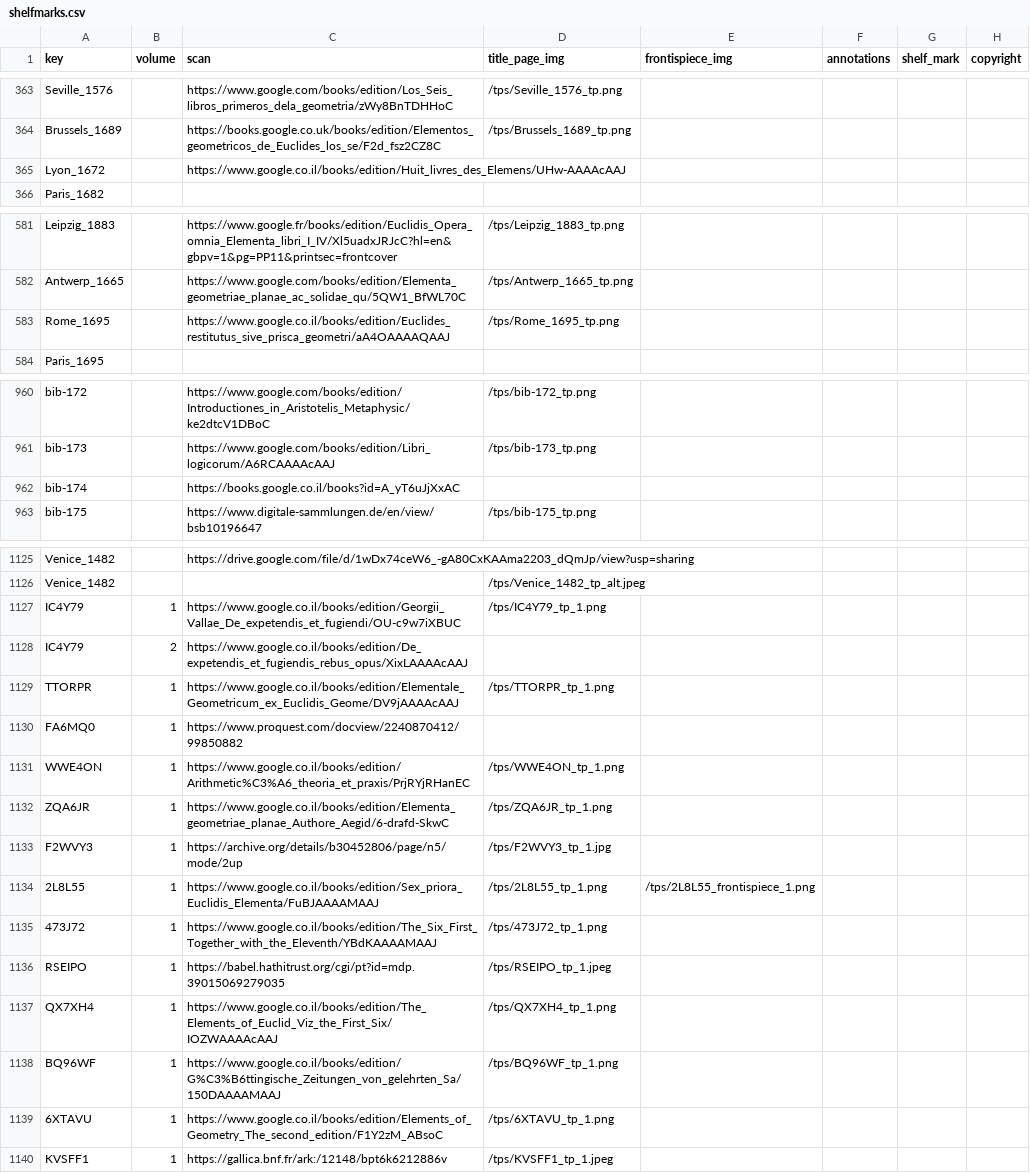
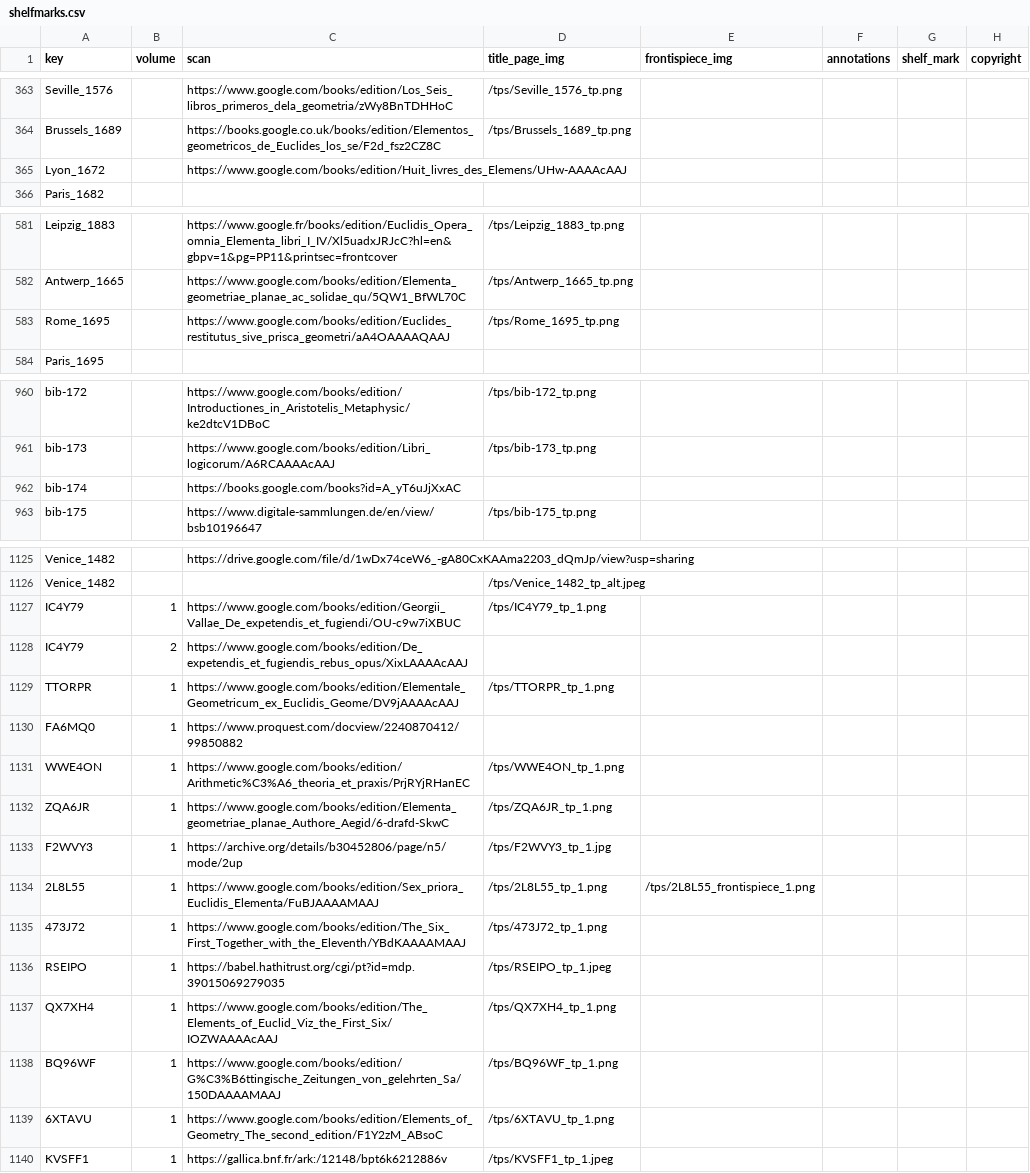
Before and after one commit to Euclides-EM/elements-resource-box, a CSV file: public/docs/shelfmarks.csv, drawn as a sheet; only a part is shown, gaps mark what is left out; the diff covers the shown part only.

Commit message:
google com

```diff
--- a/public/docs/shelfmarks.csv
+++ b/public/docs/shelfmarks.csv
@@ -364,3 +364,3 @@ Seville_1576,,https://www.google.com/books/edition/Los_Seis_libros_primeros_dela
 Brussels_1689,,https://books.google.co.uk/books/edition/Elementos_geometricos_de_Euclides_los_se/F2d_fsz2CZ8C,/tps/Brussels_1689_tp.png,,,,
-Lyon_1672,,https://www.google.co.il/books/edition/Huit_livres_des_Elemens/UHw-AAAAcAAJ,,,,,
+Lyon_1672,,https://www.google.com/books/edition/Huit_livres_des_Elemens/UHw-AAAAcAAJ,,,,,
 Paris_1682,,,,,,,
@@ -582,3 +582,3 @@ Leipzig_1883,,https://www.google.fr/books/edition/Euclidis_Opera_omnia_Elementa_
 Antwerp_1665,,https://www.google.com/books/edition/Elementa_geometriae_planae_ac_solidae_qu/5QW1_BfWL70C,/tps/Antwerp_1665_tp.png,,,,
-Rome_1695,,https://www.google.co.il/books/edition/Euclides_restitutus_sive_prisca_geometri/aA4OAAAAQAAJ,/tps/Rome_1695_tp.png,,,,
+Rome_1695,,https://www.google.com/books/edition/Euclides_restitutus_sive_prisca_geometri/aA4OAAAAQAAJ,/tps/Rome_1695_tp.png,,,,
 Paris_1695,,,,,,,
@@ -961,3 +961,3 @@ bib-172,,https://www.google.com/books/edition/Introductiones_in_Aristotelis_Meta
 bib-173,,https://www.google.com/books/edition/Libri_logicorum/A6RCAAAAcAAJ,/tps/bib-173_tp.png,,,,
-bib-174,,https://books.google.co.il/books?id=A_yT6uJjXxAC,,,,,
+bib-174,,https://books.google.com/books?id=A_yT6uJjXxAC,,,,,
 bib-175,,https://www.digitale-sammlungen.de/en/view/bsb10196647,/tps/bib-175_tp.png,,,,
@@ -1126,15 +1126,15 @@ Venice_1482,,https://drive.google.com/file/d/1wDx74ceW6_-gA80CxKAAma2203_dQmJp/v
 Venice_1482,,,/tps/Venice_1482_tp_alt.jpeg,,,,
-IC4Y79,1,https://www.google.co.il/books/edition/Georgii_Vallae_De_expetendis_et_fugiendi/OU-c9w7iXBUC,/tps/IC4Y79_tp_1.png,,,,
-IC4Y79,2,https://www.google.co.il/books/edition/De_expetendis_et_fugiendis_rebus_opus/XixLAAAAcAAJ,,,,,
-TTORPR,1,https://www.google.co.il/books/edition/Elementale_Geometricum_ex_Euclidis_Geome/DV9jAAAAcAAJ,/tps/TTORPR_tp_1.png,,,,
+IC4Y79,1,https://www.google.com/books/edition/Georgii_Vallae_De_expetendis_et_fugiendi/OU-c9w7iXBUC,/tps/IC4Y79_tp_1.png,,,,
+IC4Y79,2,https://www.google.com/books/edition/De_expetendis_et_fugiendis_rebus_opus/XixLAAAAcAAJ,,,,,
+TTORPR,1,https://www.google.com/books/edition/Elementale_Geometricum_ex_Euclidis_Geome/DV9jAAAAcAAJ,/tps/TTORPR_tp_1.png,,,,
 FA6MQ0,1,https://www.proquest.com/docview/2240870412/99850882,,,,,
-WWE4ON,1,https://www.google.co.il/books/edition/Arithmetic%C3%A6_theoria_et_praxis/PrjRYjRHanEC,/tps/WWE4ON_tp_1.png,,,,
-ZQA6JR,1,https://www.google.co.il/books/edition/Elementa_geometriae_planae_Authore_Aegid/6-drafd-SkwC,/tps/ZQA6JR_tp_1.png,,,,
+WWE4ON,1,https://www.google.com/books/edition/Arithmetic%C3%A6_theoria_et_praxis/PrjRYjRHanEC,/tps/WWE4ON_tp_1.png,,,,
+ZQA6JR,1,https://www.google.com/books/edition/Elementa_geometriae_planae_Authore_Aegid/6-drafd-SkwC,/tps/ZQA6JR_tp_1.png,,,,
 F2WVY3,1,https://archive.org/details/b30452806/page/n5/mode/2up,/tps/F2WVY3_tp_1.jpg,,,,
-2L8L55,1,https://www.google.co.il/books/edition/Sex_priora_Euclidis_Elementa/FuBJAAAAMAAJ,/tps/2L8L55_tp_1.png,/tps/2L8L55_frontispiece_1.png,,,
-473J72,1,https://www.google.co.il/books/edition/The_Six_First_Together_with_the_Eleventh/YBdKAAAAMAAJ,/tps/473J72_tp_1.png,,,,
+2L8L55,1,https://www.google.com/books/edition/Sex_priora_Euclidis_Elementa/FuBJAAAAMAAJ,/tps/2L8L55_tp_1.png,/tps/2L8L55_frontispiece_1.png,,,
+473J72,1,https://www.google.com/books/edition/The_Six_First_Together_with_the_Eleventh/YBdKAAAAMAAJ,/tps/473J72_tp_1.png,,,,
 RSEIPO,1,https://babel.hathitrust.org/cgi/pt?id=mdp.39015069279035,/tps/RSEIPO_tp_1.jpeg,,,,
-QX7XH4,1,https://www.google.co.il/books/edition/The_Elements_of_Euclid_Viz_the_First_Six/IOZWAAAAcAAJ,/tps/QX7XH4_tp_1.png,,,,
-BQ96WF,1,https://www.google.co.il/books/edition/G%C3%B6ttingische_Zeitungen_von_gelehrten_Sa/150DAAAAMAAJ,/tps/BQ96WF_tp_1.png,,,,
-6XTAVU,1,https://www.google.co.il/books/edition/Elements_of_Geometry_The_second_edition/F1Y2zM_ABsoC,/tps/6XTAVU_tp_1.png,,,,
+QX7XH4,1,https://www.google.com/books/edition/The_Elements_of_Euclid_Viz_the_First_Six/IOZWAAAAcAAJ,/tps/QX7XH4_tp_1.png,,,,
+BQ96WF,1,https://www.google.com/books/edition/G%C3%B6ttingische_Zeitungen_von_gelehrten_Sa/150DAAAAMAAJ,/tps/BQ96WF_tp_1.png,,,,
+6XTAVU,1,https://www.google.com/books/edition/Elements_of_Geometry_The_second_edition/F1Y2zM_ABsoC,/tps/6XTAVU_tp_1.png,,,,
 KVSFF1,1,https://gallica.bnf.fr/ark:/12148/bpt6k6212886v,/tps/KVSFF1_tp_1.jpeg,,,,
```
Also changed, not shown: 1 edited cell elsewhere in this file, 1 other file.
